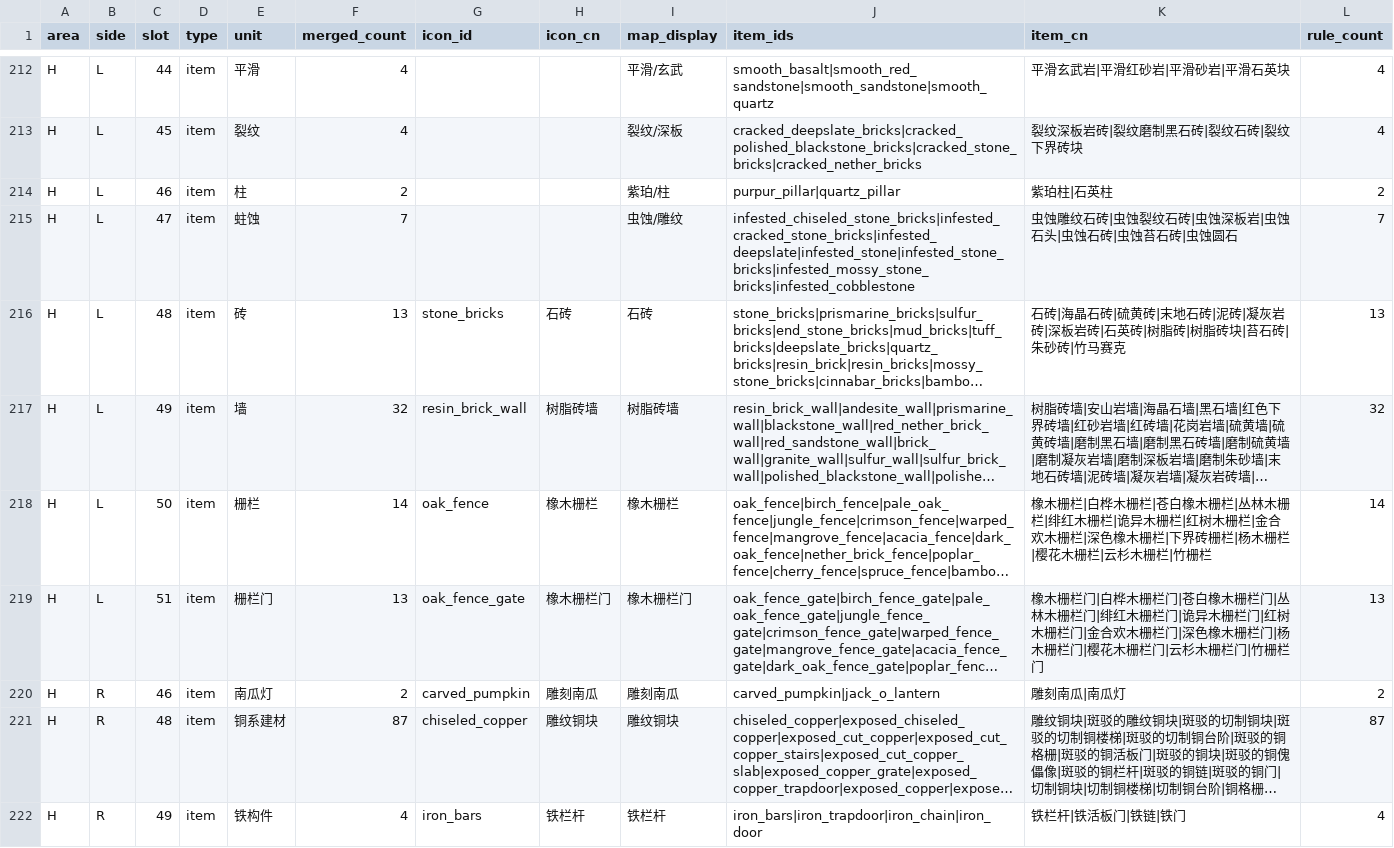
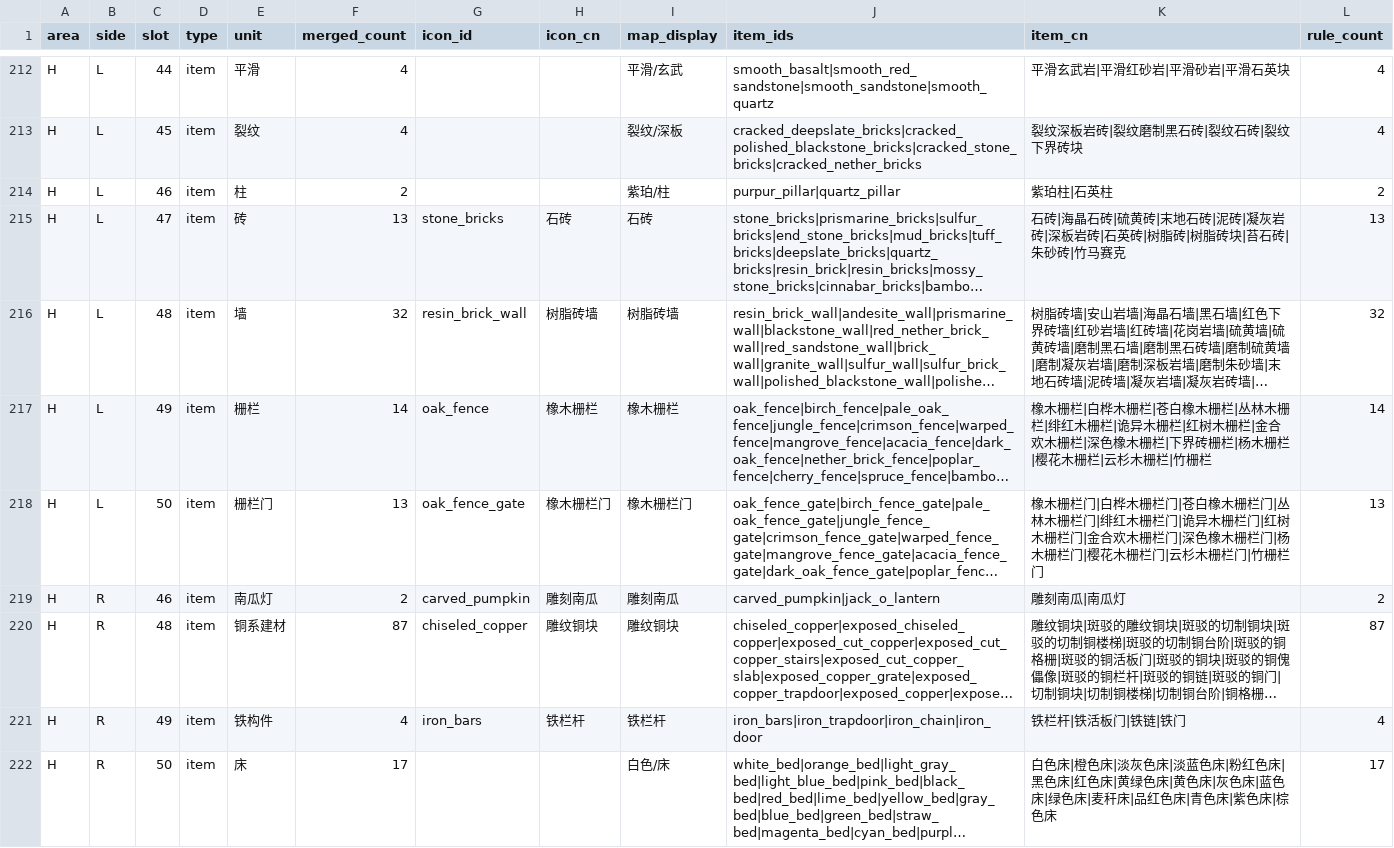
Before and after one commit to tuanzi-universe/blacktower-warehouse, a CSV file: docs/合并编组报告.csv, drawn as a sheet; only a part is shown, gaps mark what is left out; the shorter side is filled out with more unchanged rows; long unchanged cells end in …; removed rows and columns are numbered as before the commit, all else as after; the diff names each change by its address in the sheet, - before the commit and + after, or states it on an @@ line.

```diff
--- a/docs/合并编组报告.csv
+++ b/docs/合并编组报告.csv
-row 215: H | L | 47 | item | 蛀蚀 | 7 |  |  | 虫蚀/雕纹 | infested_chiseled_stone_bricks|infested_cracked_stone_bricks|infested_deepslate|infested_stone|infested_stone_bricks|infested_mossy_stone_bricks|infested_cobblestone | 虫蚀雕纹石砖|虫蚀裂纹石砖|虫蚀深板岩|虫蚀石头|虫蚀石砖|虫蚀苔石砖|虫蚀圆石 | 7
-C215 (slot): 48
+C215 (slot): 47
-C216 (slot): 49
+C216 (slot): 48
-C217 (slot): 50
+C217 (slot): 49
-C218 (slot): 51
+C218 (slot): 50
```
Also changed, not shown: data/item_map.csv, data/partition_new.csv, 15 other files.
